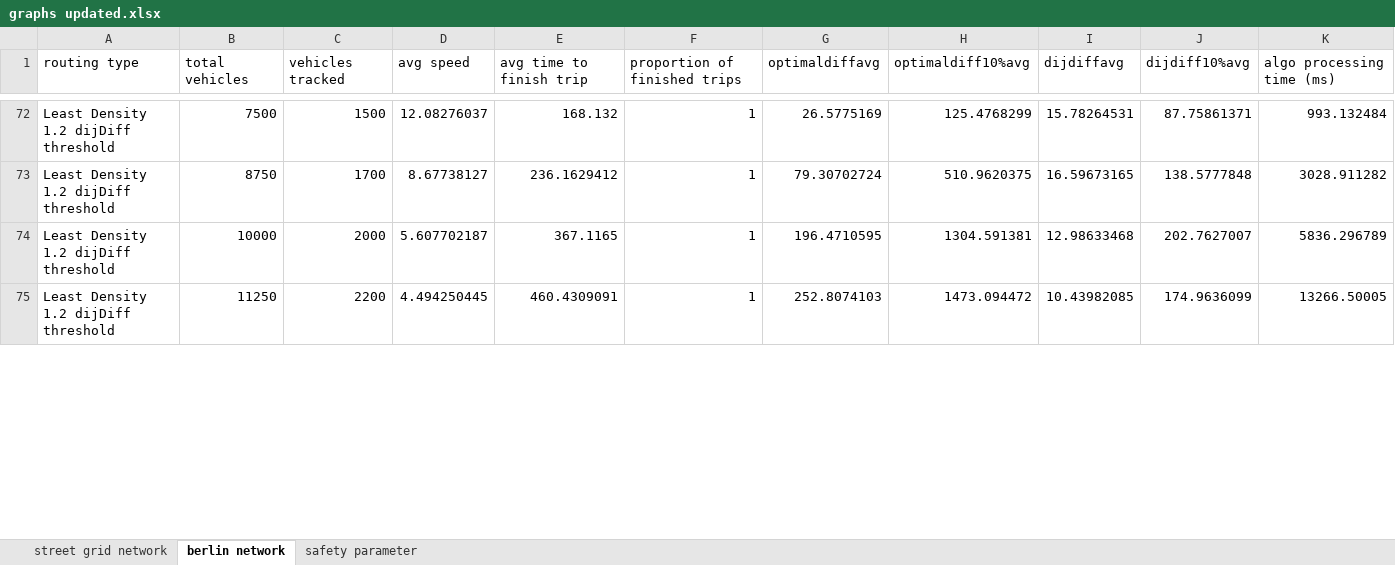
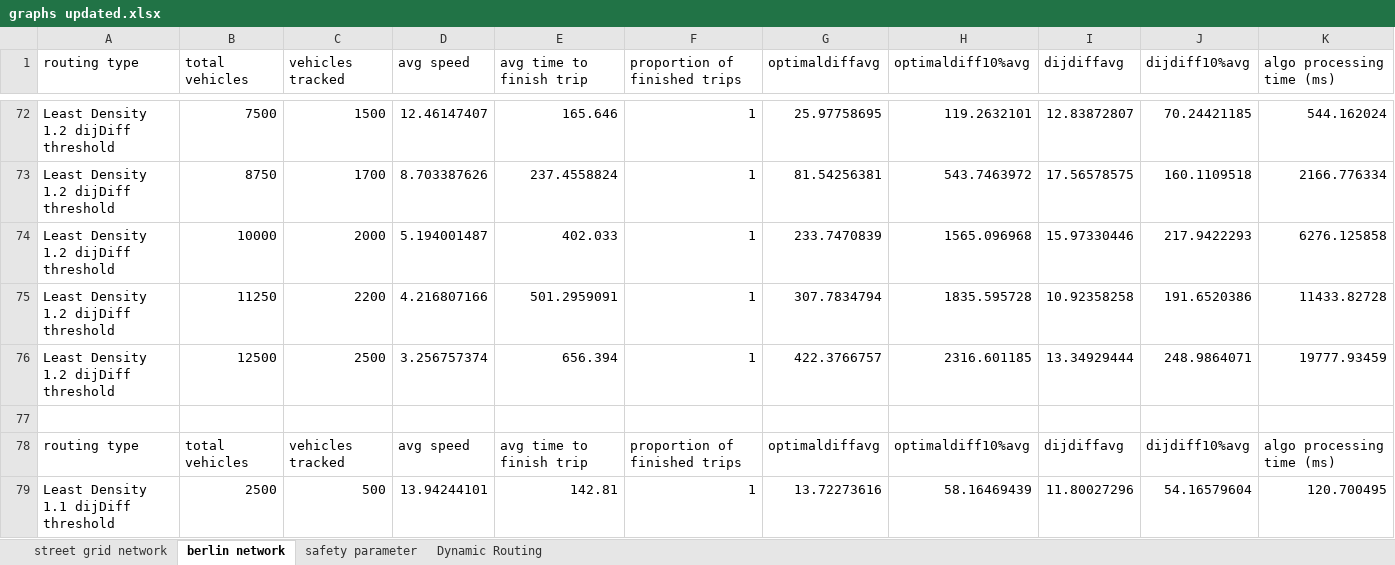
Before and after one commit to RemiDuneau/Fair-Vehicle-Routing, an Excel workbook: graphs updated.xlsx, sheet berlin network, drawn as a sheet; only a part is shown, gaps mark what is left out; values as stored, in another font and other column widths than the file's, no borders; charts and pictures not drawn; the diff covers the shown part only; the diff names each change by its address in the sheet, - before the commit and + after, or states it on an @@ line.

```diff
--- a/graphs updated.xlsx (sheet berlin network)
+++ b/graphs updated.xlsx (sheet berlin network)
+sheet tab: Dynamic Routing
-D72 (avg speed): 12.08276037
+D72 (avg speed): 12.46147407
-E72 (avg time to finish trip): 168.132
+E72 (avg time to finish trip): 165.646
-G72 (optimaldiffavg): 26.5775169
+G72 (optimaldiffavg): 25.97758695
-H72 (optimaldiff10%avg): 125.4768299
+H72 (optimaldiff10%avg): 119.2632101
-I72 (dijdiffavg): 15.78264531
+I72 (dijdiffavg): 12.83872807
-J72 (dijdiff10%avg): 87.75861371
+J72 (dijdiff10%avg): 70.24421185
-K72 (algo processing time (ms)): 993.132484
+K72 (algo processing time (ms)): 544.162024
-D73 (avg speed): 8.67738127
+D73 (avg speed): 8.703387626
-E73 (avg time to finish trip): 236.1629412
+E73 (avg time to finish trip): 237.4558824
-G73 (optimaldiffavg): 79.30702724
+G73 (optimaldiffavg): 81.54256381
-H73 (optimaldiff10%avg): 510.9620375
+H73 (optimaldiff10%avg): 543.7463972
-I73 (dijdiffavg): 16.59673165
+I73 (dijdiffavg): 17.56578575
-J73 (dijdiff10%avg): 138.5777848
+J73 (dijdiff10%avg): 160.1109518
-K73 (algo processing time (ms)): 3028.911282
+K73 (algo processing time (ms)): 2166.776334
-D74 (avg speed): 5.607702187
+D74 (avg speed): 5.194001487
-E74 (avg time to finish trip): 367.1165
+E74 (avg time to finish trip): 402.033
-G74 (optimaldiffavg): 196.4710595
+G74 (optimaldiffavg): 233.7470839
-H74 (optimaldiff10%avg): 1304.591381
+H74 (optimaldiff10%avg): 1565.096968
-I74 (dijdiffavg): 12.98633468
+I74 (dijdiffavg): 15.97330446
-J74 (dijdiff10%avg): 202.7627007
+J74 (dijdiff10%avg): 217.9422293
-K74 (algo processing time (ms)): 5836.296789
+K74 (algo processing time (ms)): 6276.125858
-D75 (avg speed): 4.494250445
+D75 (avg speed): 4.216807166
-E75 (avg time to finish trip): 460.4309091
+E75 (avg time to finish trip): 501.2959091
-G75 (optimaldiffavg): 252.8074103
+G75 (optimaldiffavg): 307.7834794
-H75 (optimaldiff10%avg): 1473.094472
+H75 (optimaldiff10%avg): 1835.595728
-I75 (dijdiffavg): 10.43982085
+I75 (dijdiffavg): 10.92358258
-J75 (dijdiff10%avg): 174.9636099
+J75 (dijdiff10%avg): 191.6520386
-K75 (algo processing time (ms)): 13266.50005
+K75 (algo processing time (ms)): 11433.82728
+row 76: Least Density 1.2 dijDiff threshold | 12500 | 2500 | 3.256757374 | 656.394 | 1 | 422.3766757 | 2316.601185 | 13.34929444 | 248.9864071 | 19777.93459
+row 77: (empty)
+row 78: routing type | total vehicles | vehicles tracked | avg speed | avg time to finish trip | proportion of finished trips | optimaldiffavg | optimaldiff10%avg | dijdiffavg | dijdiff10%avg | algo processing time (ms)
+row 79: Least Density 1.1 dijDiff threshold | 2500 | 500 | 13.94244101 | 142.81 | 1 | 13.72273616 | 58.16469439 | 11.80027296 | 54.16579604 | 120.700495
```
Also changed, not shown: 18 added rows and 193 edited cells elsewhere in this sheet, formulas that keep their value, charts or pictures, 8 other files.
